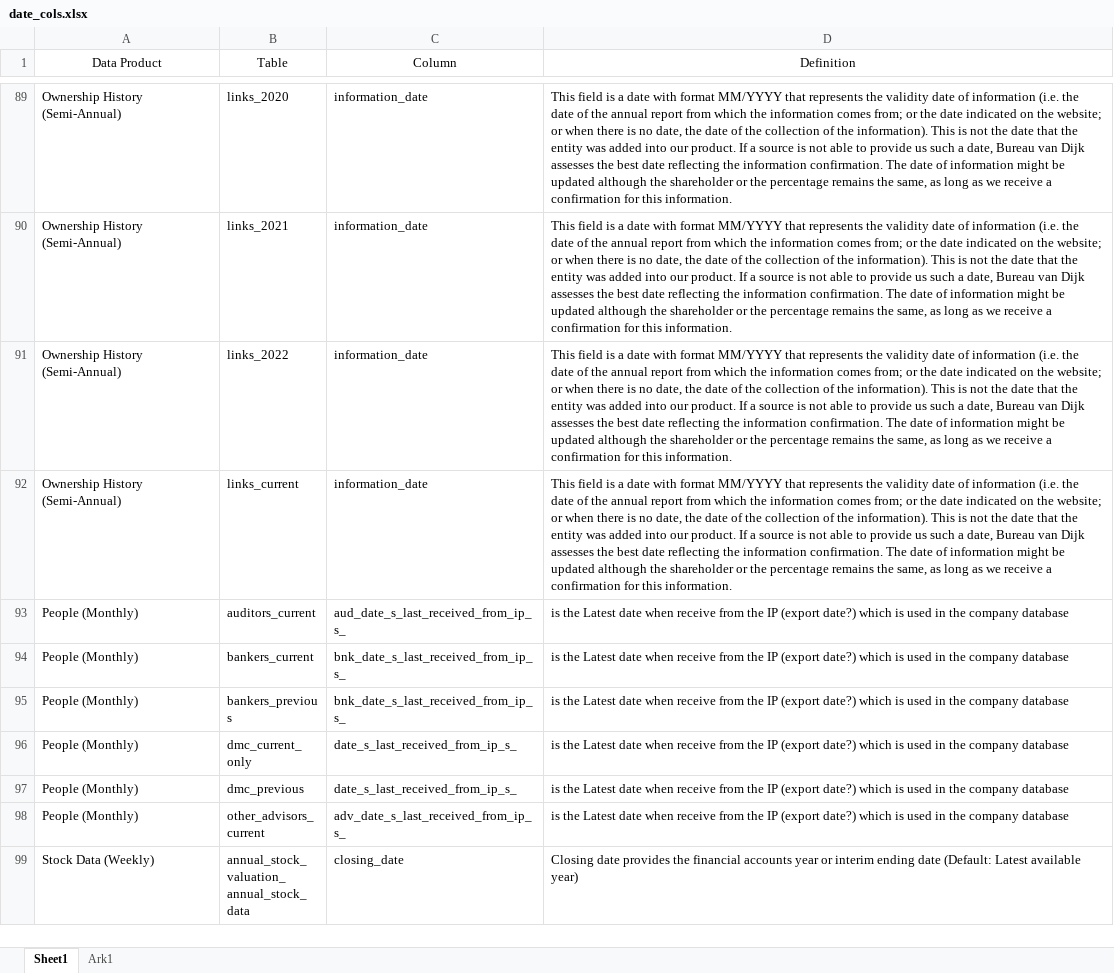
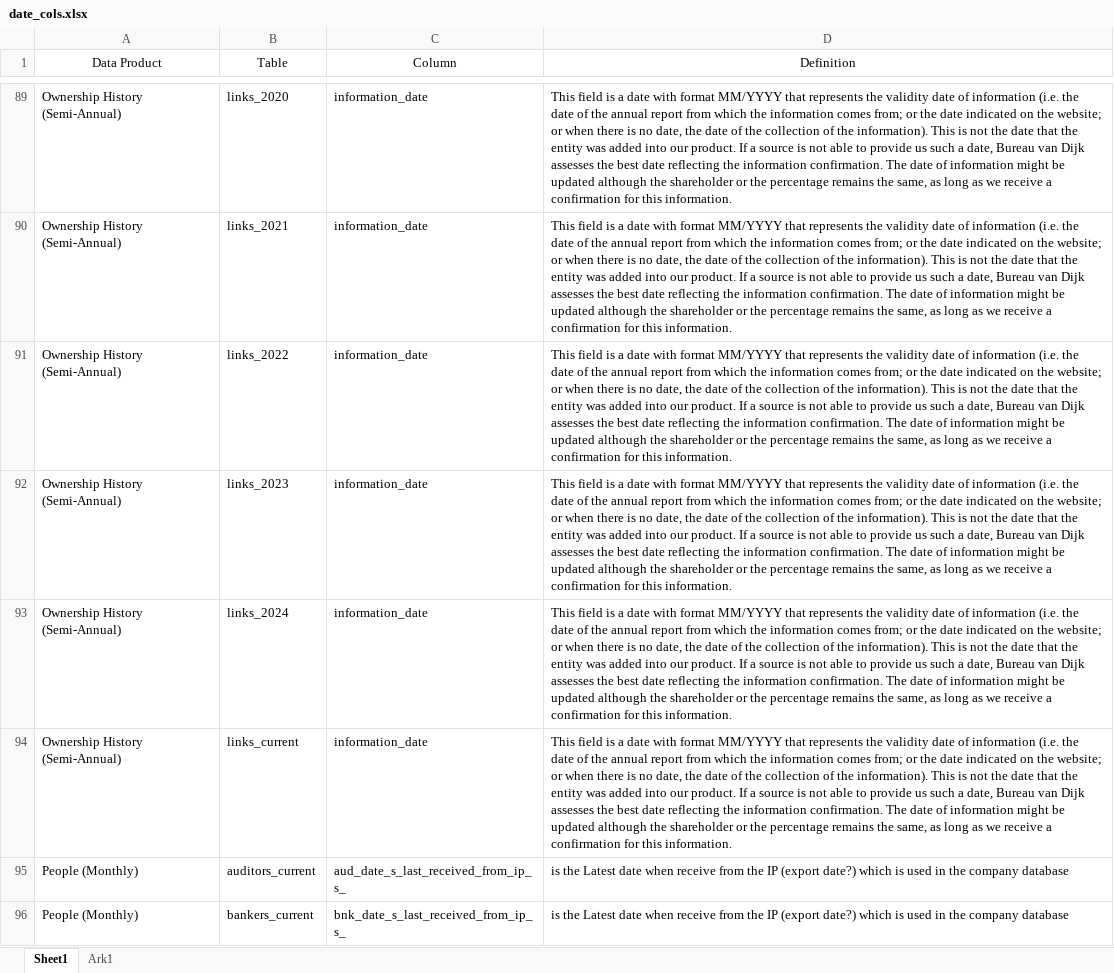
Before and after one commit to CBS-HPC/moody-s_datahub, an Excel workbook: src/moodys_datahub/data/date_cols.xlsx, sheet Sheet1, drawn as a sheet; only a part is shown, gaps mark what is left out; the shorter side is filled out with more unchanged rows; values as stored, in another font and other column widths than the file's, no borders; the diff names each change by its address in the sheet, - before the commit and + after, or states it on an @@ line.

```diff
--- a/src/moodys_datahub/data/date_cols.xlsx (sheet Sheet1)
+++ b/src/moodys_datahub/data/date_cols.xlsx (sheet Sheet1)
+row 92: Ownership History (Semi-Annual) | links_2023 | information_date | This field is a date with format MM/YYYY that represents the validity date of information (i.e. the date of the annual report from which the information comes from; or the date indicated on the website; or when there is no date, the date of the collection of the information). This is not the date that the entity was added into our product. If a source is not able to provide us such a date, Bureau van Dijk assesses the best date reflecting the information confirmation. The date of information might be updated although the shareholder or the percentage remains the same, as long as we receive a confirmation for this information.
+row 93: Ownership History (Semi-Annual) | links_2024 | information_date | This field is a date with format MM/YYYY that represents the validity date of information (i.e. the date of the annual report from which the information comes from; or the date indicated on the website; or when there is no date, the date of the collection of the information). This is not the date that the entity was added into our product. If a source is not able to provide us such a date, Bureau van Dijk assesses the best date reflecting the information confirmation. The date of information might be updated although the shareholder or the percentage remains the same, as long as we receive a confirmation for this information.
```
Also changed, not shown: src/moodys_datahub/data/data_dict.xlsx, src/moodys_datahub/data/data_dict_available.xlsx, 12 other files.
